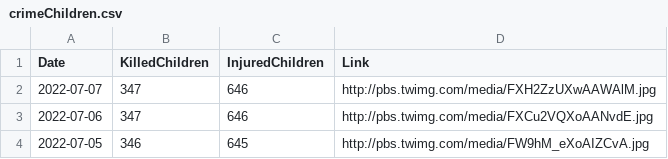
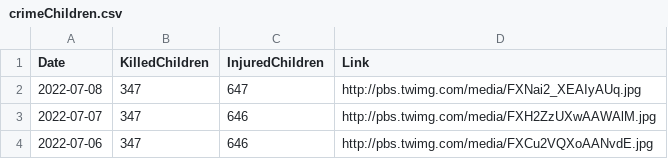
Before and after one commit to QuelTizioLi/WarData, a CSV file: data/crimeChildren.csv, drawn as a sheet; only a part is shown; the shorter side is filled out with more unchanged rows.

```diff
--- a/data/crimeChildren.csv
+++ b/data/crimeChildren.csv
@@ -1,2 +1,3 @@
 "Date","KilledChildren","InjuredChildren","Link"
+"2022-07-08",347,647,"http://pbs.twimg.com/media/FXNai2_XEAIyAUq.jpg"
 "2022-07-07",347,646,"http://pbs.twimg.com/media/FXH2ZzUXwAAWAlM.jpg"
```
Also changed, not shown: data/russianLosses.csv.
